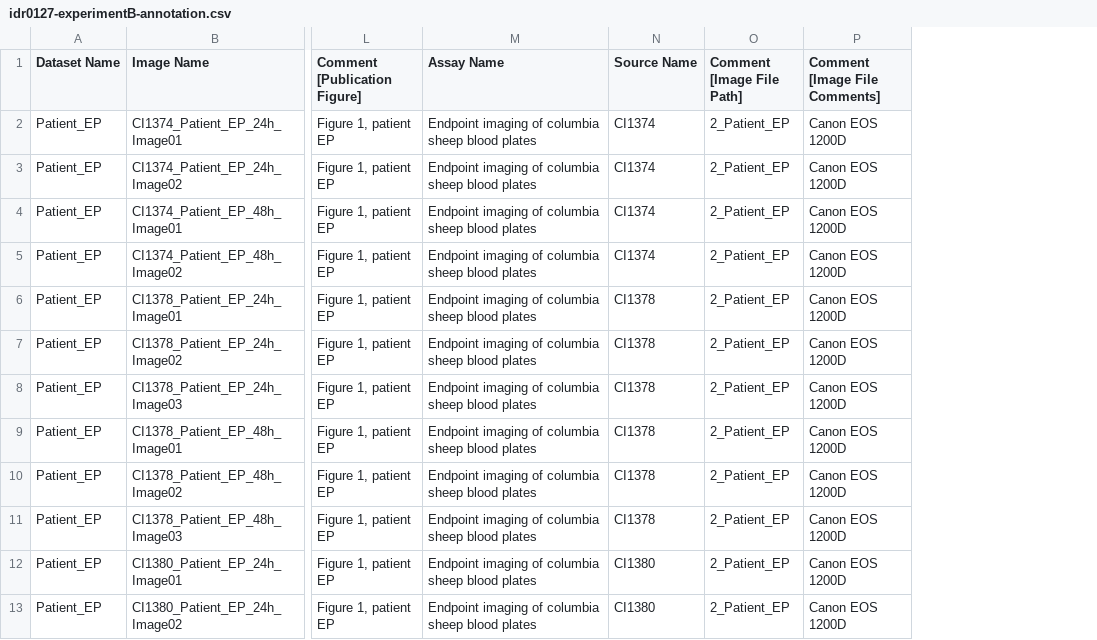
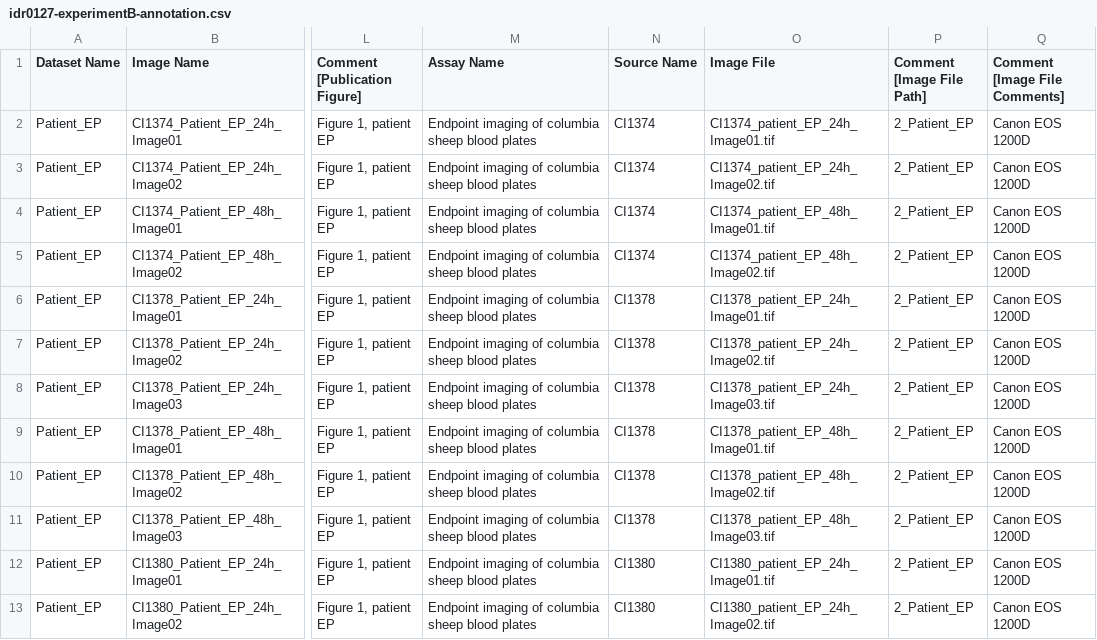
Before and after one commit to IDR/idr0127-baer-phenotypicheterogeneity, a CSV file: experimentB/idr0127-experimentB-annotation.csv, drawn as a sheet; only a part is shown, gaps mark what is left out; the diff names each change by its address in the sheet, - before the commit and + after, or states it on an @@ line.

Commit message:
Add Image File Names

```diff
--- a/experimentB/idr0127-experimentB-annotation.csv
+++ b/experimentB/idr0127-experimentB-annotation.csv
+column O (Image File), rows 2-13: CI1374_patient_EP_24h_Image01.tif | CI1374_patient_EP_24h_Image02.tif | CI1374_patient_EP_48h_Image01.tif | CI1374_patient_EP_48h_Image02.tif | CI1378_patient_EP_24h_Image01.tif | CI1378_patient_EP_24h_Image02.tif | CI1378_patient_EP_24h_Image03.tif | CI1378_patient_EP_48h_Image01.tif | CI1378_patient_EP_48h_Image02.tif | CI1378_patient_EP_48h_Image03.tif | CI1380_patient_EP_24h_Image01.tif | CI1380_patient_EP_24h_Image02.tif
```
Also changed, not shown: experimentA/idr0127-experimentA-annotation.csv, experimentC/idr0127-experimentC-annotation.csv.
